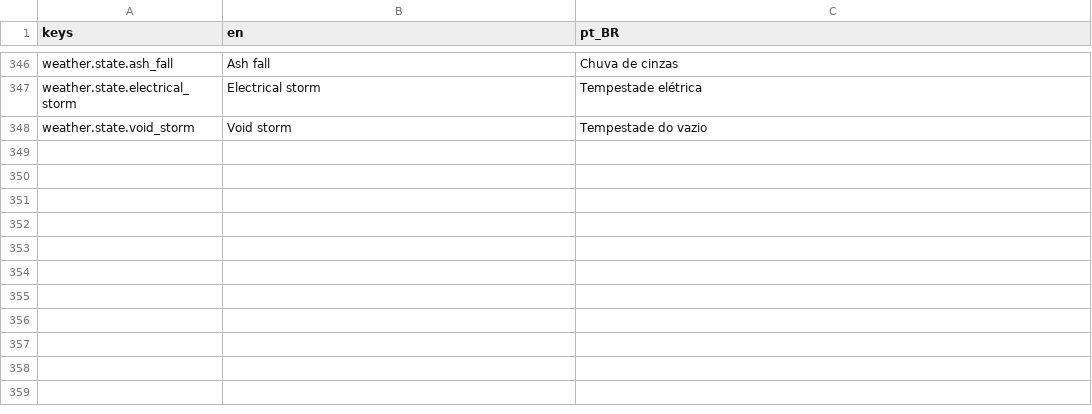
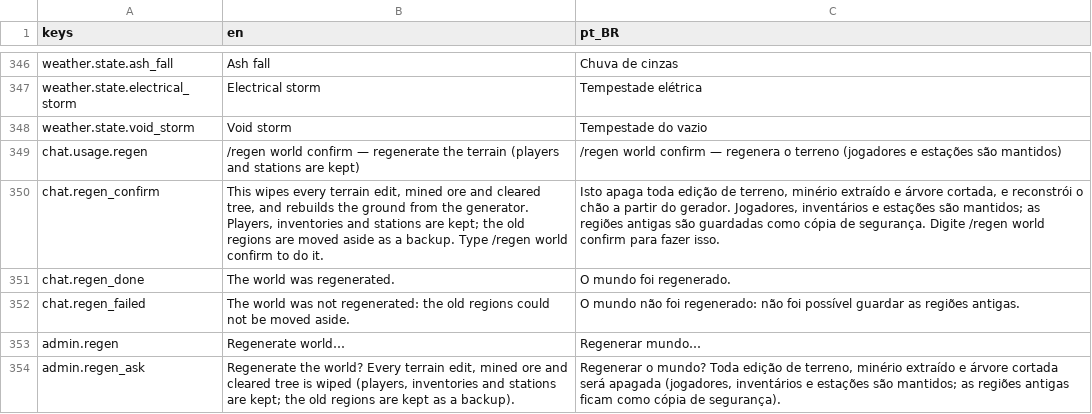
Before and after one commit to Tubaleviao/project-nihon, a CSV file: locale/ui.csv, drawn as a sheet; only a part is shown, gaps mark what is left out.

```diff
--- a/locale/ui.csv
+++ b/locale/ui.csv
@@ -356 +356,7 @@ weather.state.electrical_storm,Electrical storm,Tempestade elétrica
 weather.state.void_storm,Void storm,Tempestade do vazio
+chat.usage.regen,/regen world confirm — regenerate the terrain (players and stations are kept),/regen world confirm — regenera o terreno (jogadores e estações são mantidos)
+chat.regen_confirm,"This wipes every terrain edit, mined ore and cleared tree, and rebuilds the ground from the generator. Players, inventories and stations are kept; the old regions are moved aside as a backup. Type /regen world confirm to do it.","Isto apaga toda edição de terreno, minério extraído e árvore cortada, e reconstrói o chão a partir do gerador. Jogadores, inventários e estações são mantidos; as regiões antigas são guardadas como cópia de segurança. Digite /regen world confirm para fazer isso."
+chat.regen_done,The world was regenerated.,O mundo foi regenerado.
+chat.regen_failed,The world was not regenerated: the old regions could not be moved aside.,O mundo não foi regenerado: não foi possível guardar as regiões antigas.
+admin.regen,Regenerate world…,Regenerar mundo…
+admin.regen_ask,"Regenerate the world? Every terrain edit, mined ore and cleared tree is wiped (players, inventories and stations are kept; the old regions are kept as a backup).","Regenerar o mundo? Toda edição de terreno, minério extraído e árvore cortada será apagada (jogadores, inventários e estações são mantidos; as regiões antigas ficam como cópia de segurança)."
```
Also changed, not shown: 21 other files.
